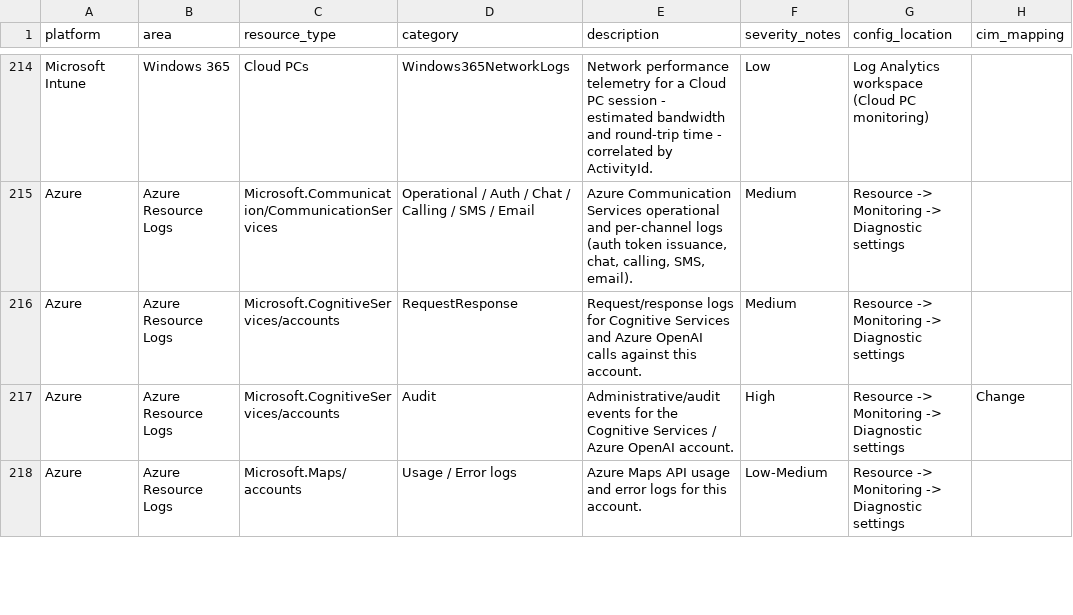
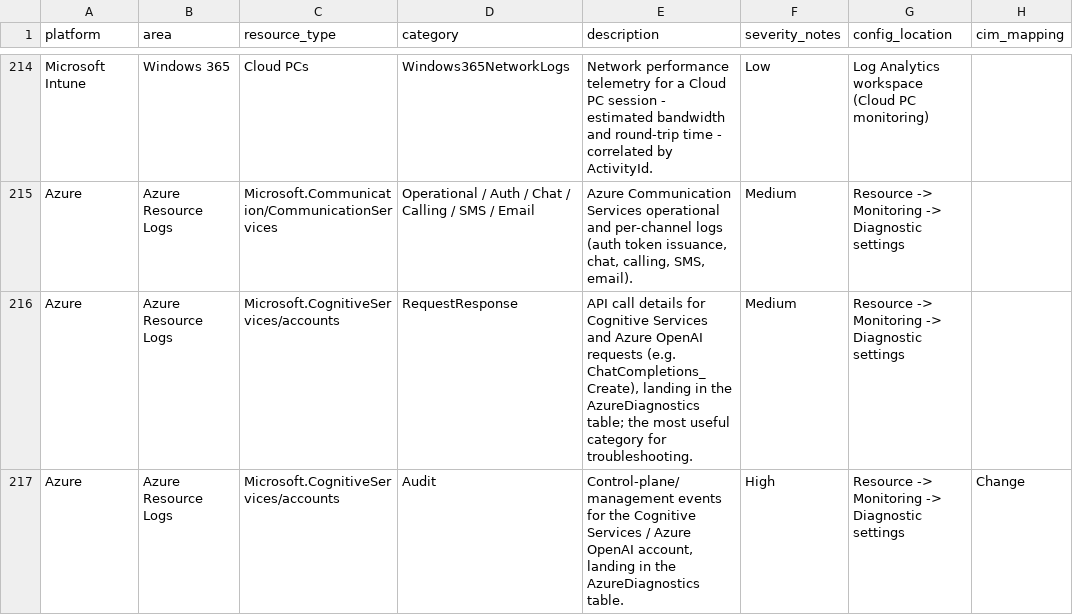
Before and after one commit to adamliq/catscan, a CSV file: windows/data/cloud_logs.csv, drawn as a sheet; only a part is shown, gaps mark what is left out; the shorter side is filled out with more unchanged rows; the diff covers the shown part only; the diff names each change by its address in the sheet, - before the commit and + after, or states it on an @@ line.

```diff
--- a/windows/data/cloud_logs.csv
+++ b/windows/data/cloud_logs.csv
-E216 (description): Request/response logs for Cognitive Services and Azure OpenAI calls against this account.
+E216 (description): API call details for Cognitive Services and Azure OpenAI requests (e.g. ChatCompletions_Create), landing in the AzureDiagnostics table; the most useful category for troubleshooting.
-E217 (description): Administrative/audit events for the Cognitive Services / Azure OpenAI account.
+E217 (description): Control-plane/management events for the Cognitive Services / Azure OpenAI account, landing in the AzureDiagnostics table.
```
Also changed, not shown: 2 added rows elsewhere in this file, 5 other files.
